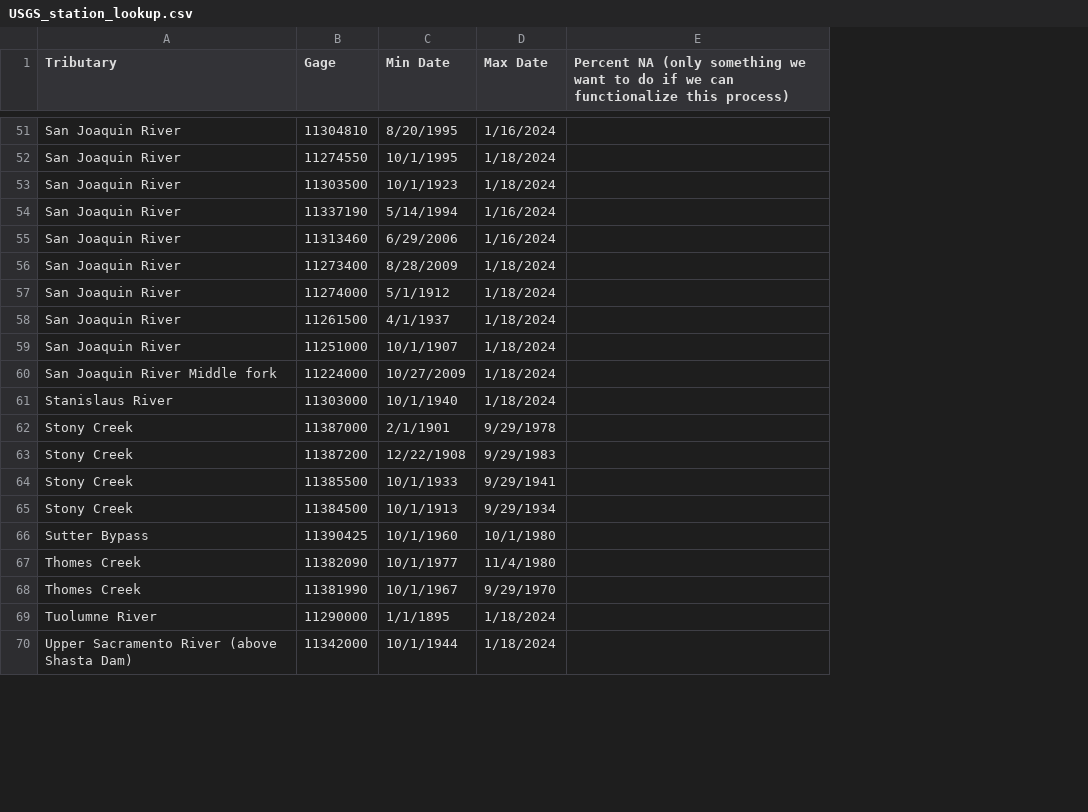
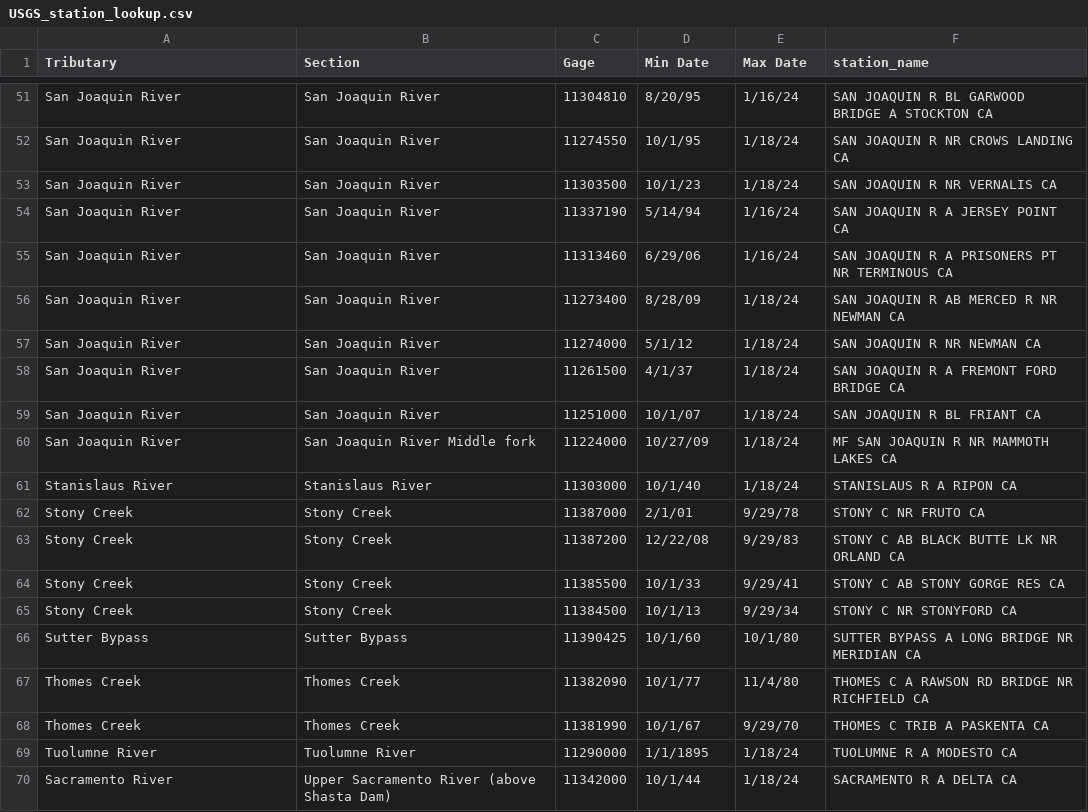
Before and after one commit to FlowWest/streamFlowExplorer, a CSV file: data-raw/usgs_exploration/USGS_station_lookup.csv, drawn as a sheet; only a part is shown, gaps mark what is left out; removed rows and columns are numbered as before the commit, all else as after; the diff covers the shown part only; the diff names each change by its address in the sheet, - before the commit and + after, or states it on an @@ line.

```diff
--- a/data-raw/usgs_exploration/USGS_station_lookup.csv
+++ b/data-raw/usgs_exploration/USGS_station_lookup.csv
+column B (Section), rows 51-70: San Joaquin River | San Joaquin River | San Joaquin River | San Joaquin River | San Joaquin River | San Joaquin River | San Joaquin River | San Joaquin River | San Joaquin River | San Joaquin River Middle fork | Stanislaus River | Stony Creek | Stony Creek | Stony Creek | Stony Creek | Sutter Bypass | Thomes Creek | Thomes Creek | Tuolumne River | Upper Sacramento River (above Shasta Dam)
-column E, row 1: Percent NA (only something we want to do if we can functionalize this process)
+column F (station_name), rows 51-70: SAN JOAQUIN R BL GARWOOD BRIDGE A STOCKTON CA | SAN JOAQUIN R NR CROWS LANDING CA | SAN JOAQUIN R NR VERNALIS CA | SAN JOAQUIN R A JERSEY POINT CA | SAN JOAQUIN R A PRISONERS PT NR TERMINOUS CA | SAN JOAQUIN R AB MERCED R NR NEWMAN CA | SAN JOAQUIN R NR NEWMAN CA | SAN JOAQUIN R A FREMONT FORD BRIDGE CA | SAN JOAQUIN R BL FRIANT CA | MF SAN JOAQUIN R NR MAMMOTH LAKES CA | STANISLAUS R A RIPON CA | STONY C NR FRUTO CA | STONY C AB BLACK BUTTE LK NR ORLAND CA | STONY C AB STONY GORGE RES CA | STONY C NR STONYFORD CA | SUTTER BYPASS A LONG BRIDGE NR MERIDIAN CA | THOMES C A RAWSON RD BRIDGE NR RICHFIELD CA | THOMES C TRIB A PASKENTA CA | TUOLUMNE R A MODESTO CA | SACRAMENTO R A DELTA CA
-D51 (Min Date): 8/20/1995
+D51 (Min Date): 8/20/95
-E51 (Max Date): 1/16/2024
+E51 (Max Date): 1/16/24
-D52 (Min Date): 10/1/1995
+D52 (Min Date): 10/1/95
-E52:E53 (Max Date): 1/18/2024
+E52:E53 (Max Date): 1/18/24
-D53 (Min Date): 10/1/1923
+D53 (Min Date): 10/1/23
-D54 (Min Date): 5/14/1994
+D54 (Min Date): 5/14/94
-E54:E55 (Max Date): 1/16/2024
+E54:E55 (Max Date): 1/16/24
-D55 (Min Date): 6/29/2006
+D55 (Min Date): 6/29/06
-D56 (Min Date): 8/28/2009
+D56 (Min Date): 8/28/09
-E56:E61 (Max Date): 1/18/2024
+E56:E61 (Max Date): 1/18/24
-D57 (Min Date): 5/1/1912
+D57 (Min Date): 5/1/12
-D58 (Min Date): 4/1/1937
+D58 (Min Date): 4/1/37
-D59 (Min Date): 10/1/1907
+D59 (Min Date): 10/1/07
-A60 (Tributary): San Joaquin River Middle fork
+A60 (Tributary): San Joaquin River
-D60 (Min Date): 10/27/2009
+D60 (Min Date): 10/27/09
-D61 (Min Date): 10/1/1940
+D61 (Min Date): 10/1/40
-D62 (Min Date): 2/1/1901
+D62 (Min Date): 2/1/01
-E62 (Max Date): 9/29/1978
+E62 (Max Date): 9/29/78
-D63 (Min Date): 12/22/1908
+D63 (Min Date): 12/22/08
-E63 (Max Date): 9/29/1983
+E63 (Max Date): 9/29/83
-D64 (Min Date): 10/1/1933
+D64 (Min Date): 10/1/33
-E64 (Max Date): 9/29/1941
+E64 (Max Date): 9/29/41
-D65 (Min Date): 10/1/1913
+D65 (Min Date): 10/1/13
-E65 (Max Date): 9/29/1934
+E65 (Max Date): 9/29/34
-D66 (Min Date): 10/1/1960
+D66 (Min Date): 10/1/60
-E66 (Max Date): 10/1/1980
+E66 (Max Date): 10/1/80
-D67 (Min Date): 10/1/1977
+D67 (Min Date): 10/1/77
-E67 (Max Date): 11/4/1980
+E67 (Max Date): 11/4/80
-D68 (Min Date): 10/1/1967
+D68 (Min Date): 10/1/67
-E68 (Max Date): 9/29/1970
+E68 (Max Date): 9/29/70
-E69:E70 (Max Date): 1/18/2024
+E69:E70 (Max Date): 1/18/24
-A70 (Tributary): Upper Sacramento River (above Shasta Dam)
+A70 (Tributary): Sacramento River
-D70 (Min Date): 10/1/1944
+D70 (Min Date): 10/1/44
```
Also changed, not shown: 144 edited cells elsewhere in this file, data-raw/cdec_exploration/station_table.csv, 14 other files.
